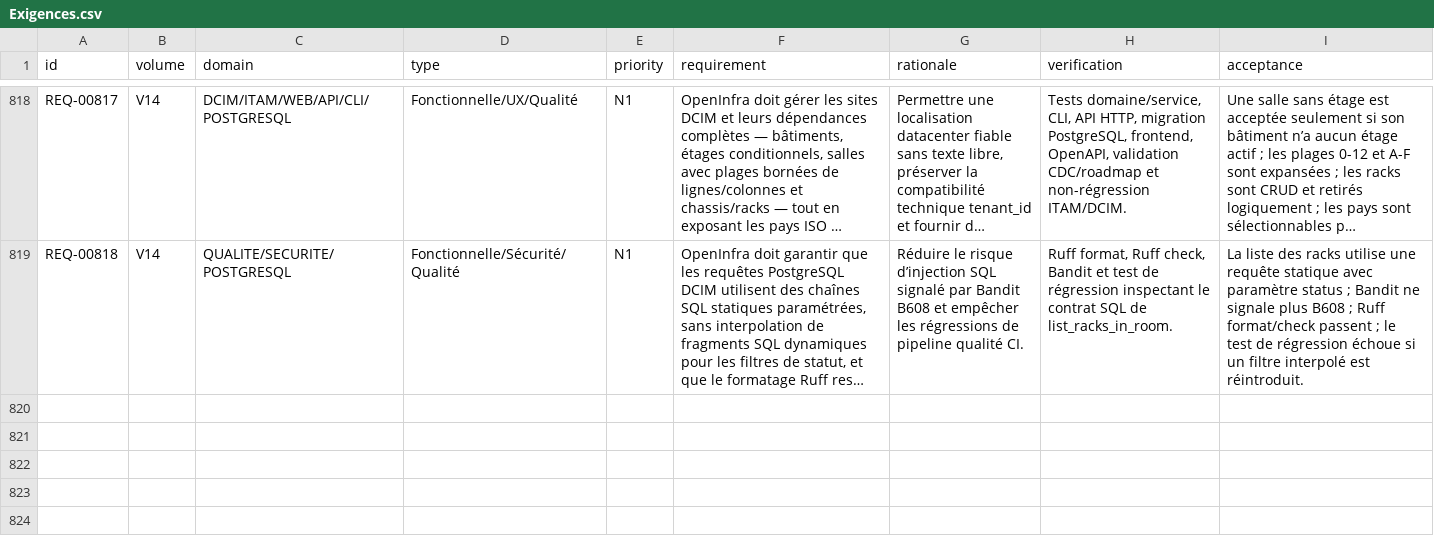
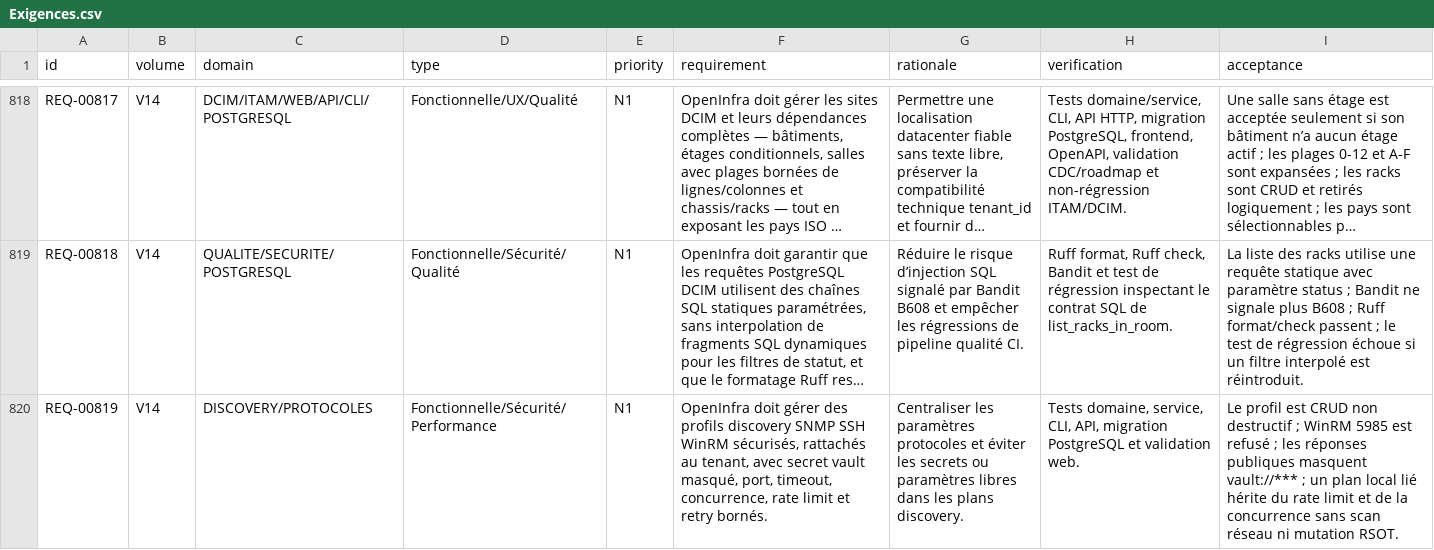
Before and after one commit to irivengroup/openinfra, a CSV file: docs/specifications/OpenInfra-CDC-SFG-STG-v4.8.1/11-Matrices/Exigences.csv, drawn as a sheet; only a part is shown, gaps mark what is left out; long unchanged cells end in …; the diff names each change by its address in the sheet, - before the commit and + after, or states it on an @@ line.

Commit message:
Livraison OpenInfra Python POO v0.29.78

```diff
--- a/docs/specifications/OpenInfra-CDC-SFG-STG-v4.8.1/11-Matrices/Exigences.csv
+++ b/docs/specifications/OpenInfra-CDC-SFG-STG-v4.8.1/11-Matrices/Exigences.csv
+row 820: REQ-00819 | V14 | DISCOVERY/PROTOCOLES | Fonctionnelle/Sécurité/Performance | N1 | OpenInfra doit gérer des profils discovery SNMP SSH WinRM sécurisés, rattachés au tenant, avec secret vault masqué, port, timeout, concurrence, rate limit et retry bornés. | Centraliser les paramètres protocoles et éviter les secrets ou paramètres libres dans les plans discovery. | Tests domaine, service, CLI, API, migration PostgreSQL et validation web. | Le profil est CRUD non destructif ; WinRM 5985 est refusé ; les réponses publiques masquent vault://*** ; un plan local lié hérite du rate limit et de la concurrence sans scan réseau ni mutation RSOT.
```
Also changed, not shown: docs/specifications/OpenInfra-CDC-SFG-STG-v4.8.1/11-Matrices/Tests.csv, docs/specifications/OpenInfra-CDC-SFG-STG-v4.8.1/11-Matrices/Traceabilite.csv, 37 other files.
